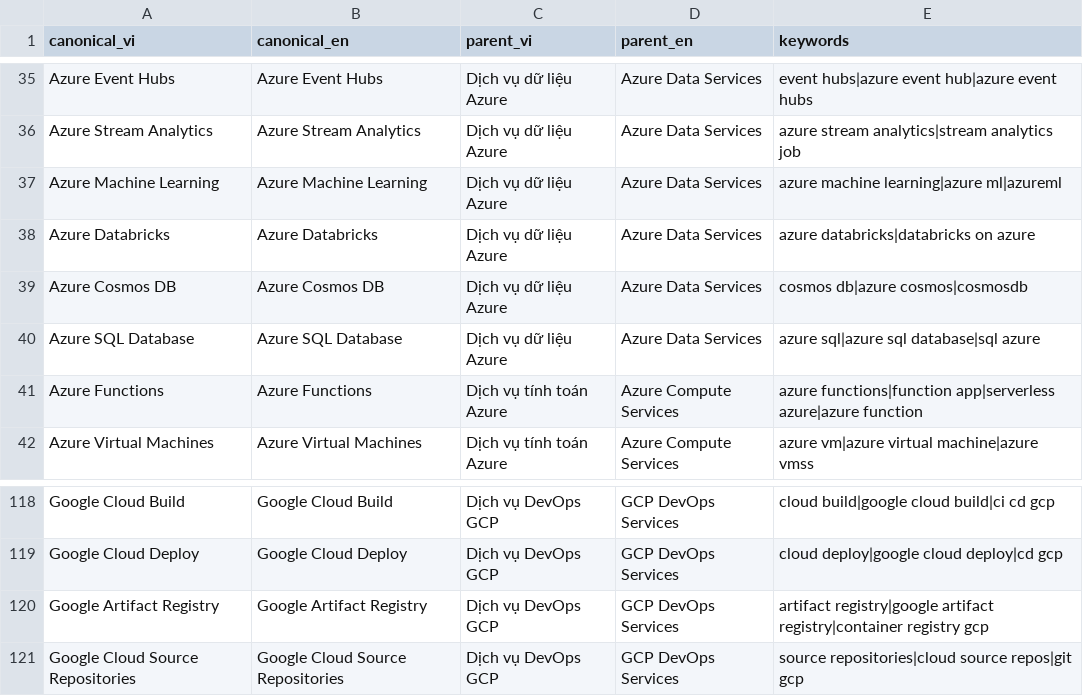
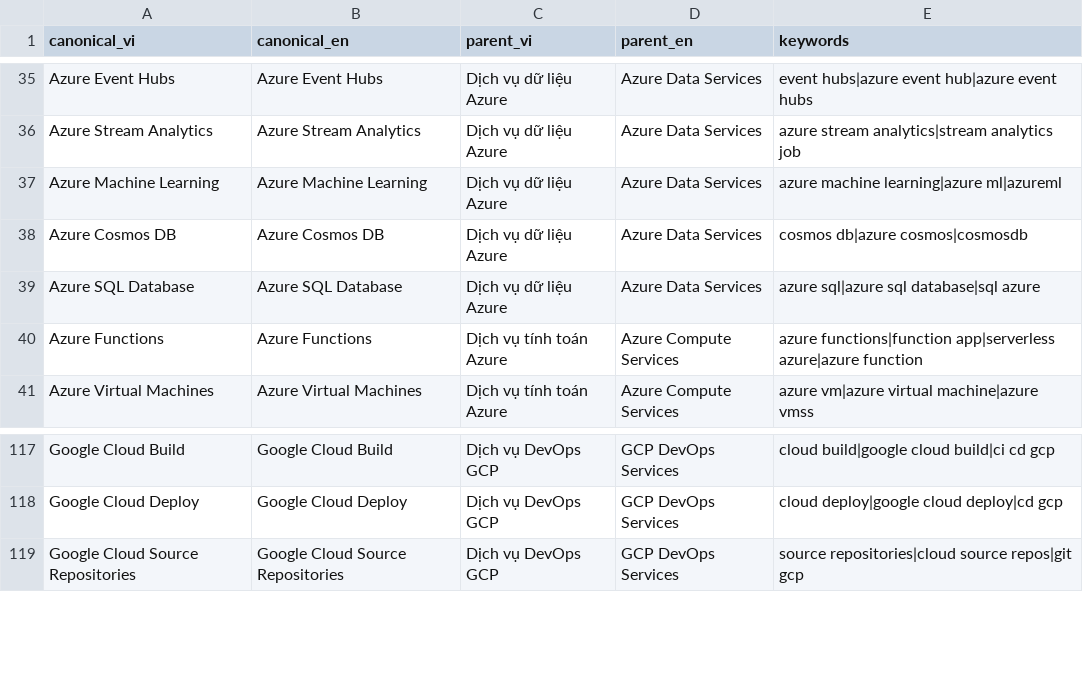
Before and after one commit to thethien8a/Crawl-Job-System, a CSV file: src/storage_layer/MinIO_S3/layer/silver/seeds/cloud_skill_taxonomy.csv, drawn as a sheet; only a part is shown, gaps mark what is left out.

```diff
--- a/src/storage_layer/MinIO_S3/layer/silver/seeds/cloud_skill_taxonomy.csv
+++ b/src/storage_layer/MinIO_S3/layer/silver/seeds/cloud_skill_taxonomy.csv
@@ -37,3 +37,2 @@ Azure Stream Analytics,Azure Stream Analytics,Dịch vụ dữ liệu Azure,Azur
 Azure Machine Learning,Azure Machine Learning,Dịch vụ dữ liệu Azure,Azure Data Services,azure machine learning|azure ml|azureml
-Azure Databricks,Azure Databricks,Dịch vụ dữ liệu Azure,Azure Data Services,azure databricks|databricks on azure
 Azure Cosmos DB,Azure Cosmos DB,Dịch vụ dữ liệu Azure,Azure Data Services,cosmos db|azure cosmos|cosmosdb
@@ -119,3 +118,2 @@ Google Cloud Build,Google Cloud Build,Dịch vụ DevOps GCP,GCP DevOps Services
 Google Cloud Deploy,Google Cloud Deploy,Dịch vụ DevOps GCP,GCP DevOps Services,cloud deploy|google cloud deploy|cd gcp
-Google Artifact Registry,Google Artifact Registry,Dịch vụ DevOps GCP,GCP DevOps Services,artifact registry|google artifact registry|container registry gcp
 Google Cloud Source Repositories,Google Cloud Source Repositories,Dịch vụ DevOps GCP,GCP DevOps Services,source repositories|cloud source repos|git gcp
```
Also changed, not shown: src/storage_layer/MinIO_S3/layer/silver/seeds/domain_university_taxonomy.csv, src/storage_layer/MinIO_S3/layer/silver/seeds/framework_taxonomy.csv, 4 other files.
